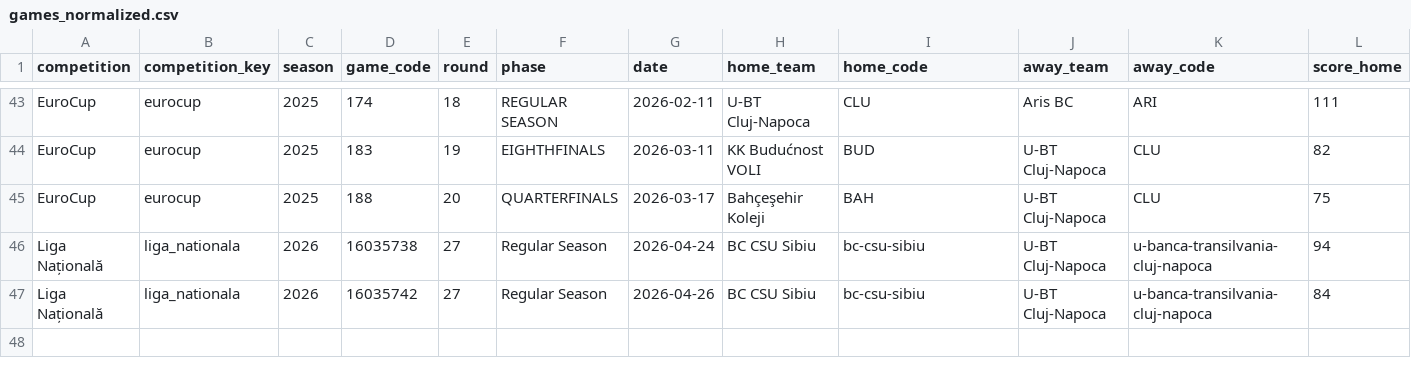
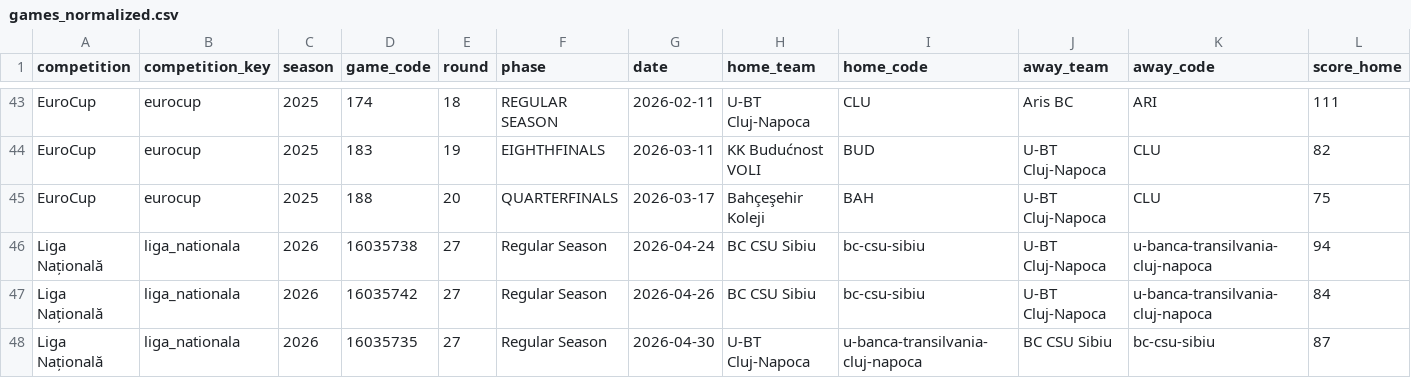
Before and after one commit to n-codder/ubt-dashboard, a CSV file: data/processed/games_normalized.csv, drawn as a sheet; only a part is shown, gaps mark what is left out; rows hold the shown columns only; the diff names each change by its address in the sheet, - before the commit and + after, or states it on an @@ line.

```diff
--- a/data/processed/games_normalized.csv
+++ b/data/processed/games_normalized.csv
+row 48: Liga Națională | liga_nationala | 2026 | 16035735 | 27 | Regular Season | 2026-04-30 | U-BT Cluj-Napoca | u-banca-transilvania-cluj-napoca | BC CSU Sibiu | bc-csu-sibiu | 87
```
Also changed, not shown: data/processed/games.csv, data/processed/player_stats.csv, 3 other files.
